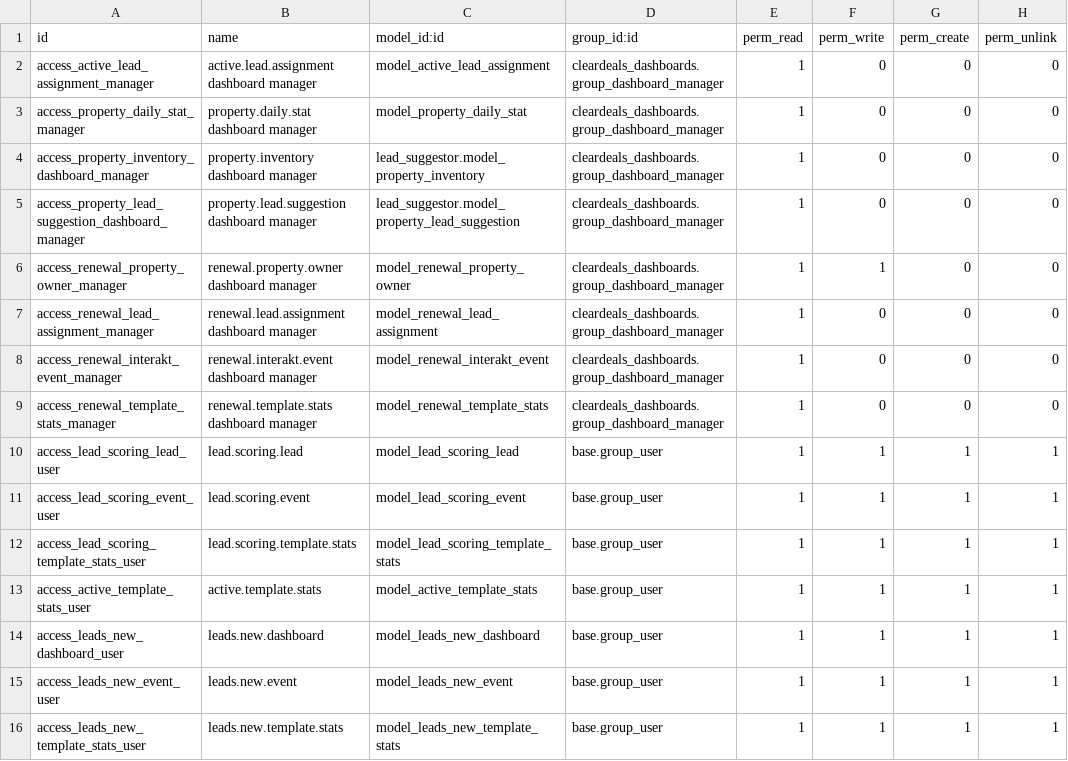
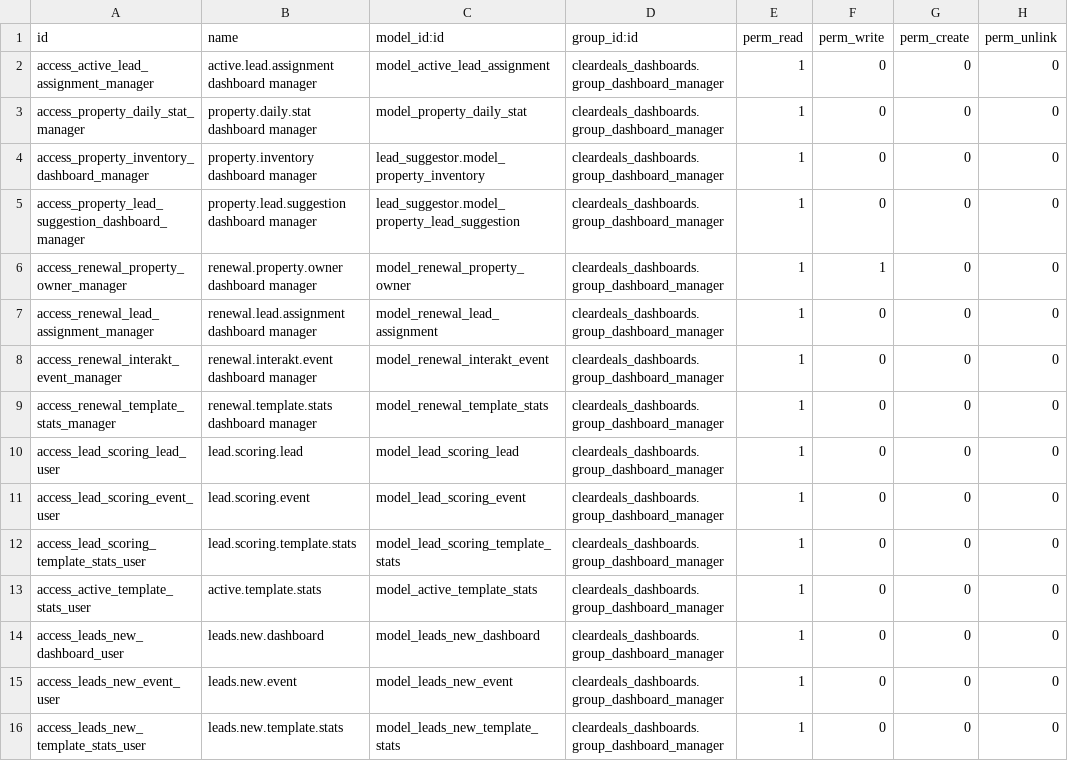
Before and after one commit to Cleardeals/odoo, a CSV file: custom_addons/cleardeals_dashboards/security/ir.model.access.csv, drawn as a sheet.

Commit message:
Refactor dashboards for Odoo 19 and BigQuery robustness
Adds graceful handling for missing google-cloud-bigquery dependency across all dashboard models, improves batch creation and update logic for BigQuery syncs, and enhances field definitions for Odoo 19 compatibility. Refactors and optimizes computed fields, SQL queries, and test structure. Updates and clarifies docstrings, improves error logging, and adds missing encoding declarations for Python 3. Also restructures and expands test coverage in lead_suggestor.

```diff
--- a/custom_addons/cleardeals_dashboards/security/ir.model.access.csv
+++ b/custom_addons/cleardeals_dashboards/security/ir.model.access.csv
@@ -9,8 +9,8 @@ access_renewal_interakt_event_manager,renewal.interakt.event dashboard manager,m
 access_renewal_template_stats_manager,renewal.template.stats dashboard manager,model_renewal_template_stats,cleardeals_dashboards.group_dashboard_manager,1,0,0,0
-access_lead_scoring_lead_user,lead.scoring.lead,model_lead_scoring_lead,base.group_user,1,1,1,1
-access_lead_scoring_event_user,lead.scoring.event,model_lead_scoring_event,base.group_user,1,1,1,1
-access_lead_scoring_template_stats_user,lead.scoring.template.stats,model_lead_scoring_template_stats,base.group_user,1,1,1,1
-access_active_template_stats_user,active.template.stats,model_active_template_stats,base.group_user,1,1,1,1
-access_leads_new_dashboard_user,leads.new.dashboard,model_leads_new_dashboard,base.group_user,1,1,1,1
-access_leads_new_event_user,leads.new.event,model_leads_new_event,base.group_user,1,1,1,1
-access_leads_new_template_stats_user,leads.new.template.stats,model_leads_new_template_stats,base.group_user,1,1,1,1
+access_lead_scoring_lead_user,lead.scoring.lead,model_lead_scoring_lead,cleardeals_dashboards.group_dashboard_manager,1,0,0,0
+access_lead_scoring_event_user,lead.scoring.event,model_lead_scoring_event,cleardeals_dashboards.group_dashboard_manager,1,0,0,0
+access_lead_scoring_template_stats_user,lead.scoring.template.stats,model_lead_scoring_template_stats,cleardeals_dashboards.group_dashboard_manager,1,0,0,0
+access_active_template_stats_user,active.template.stats,model_active_template_stats,cleardeals_dashboards.group_dashboard_manager,1,0,0,0
+access_leads_new_dashboard_user,leads.new.dashboard,model_leads_new_dashboard,cleardeals_dashboards.group_dashboard_manager,1,0,0,0
+access_leads_new_event_user,leads.new.event,model_leads_new_event,cleardeals_dashboards.group_dashboard_manager,1,0,0,0
+access_leads_new_template_stats_user,leads.new.template.stats,model_leads_new_template_stats,cleardeals_dashboards.group_dashboard_manager,1,0,0,0
```
Also changed, not shown: 33 other files.
